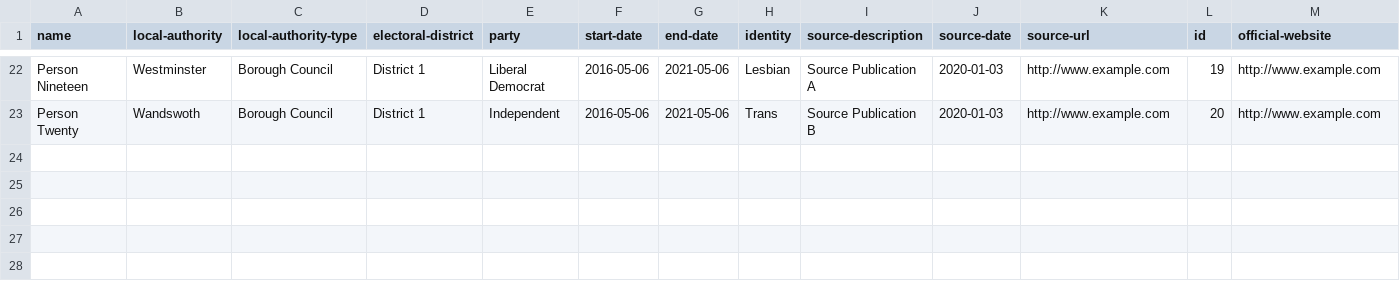
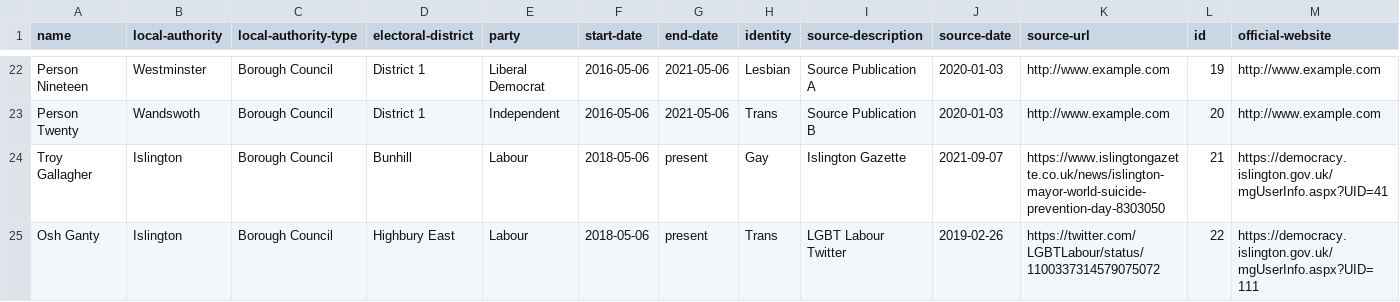
Before and after one commit to johnpeart/lgbt-councillors, a CSV file: _data/councillors.csv, drawn as a sheet; only a part is shown, gaps mark what is left out; rows hold the shown columns only; the diff names each change by its address in the sheet, - before the commit and + after, or states it on an @@ line.

Commit message:
Adds Osh Ganty and Troy Gallagher

```diff
--- a/_data/councillors.csv
+++ b/_data/councillors.csv
+row 24: Troy Gallagher | Islington | Borough Council | Bunhill | Labour | 2018-05-06 | present | Gay | Islington Gazette | 2021-09-07 | https://www.islingtongazette.co.uk/news/islington-mayor-world-suicide-prevention-day-8303050 | 21 | https://democracy.islington.gov.uk/mgUserInfo.aspx?UID=41
+row 25: Osh Ganty | Islington | Borough Council | Highbury East | Labour | 2018-05-06 | present | Trans | LGBT Labour Twitter | 2019-02-26 | https://twitter.com/LGBTLabour/status/1100337314579075072 | 22 | https://democracy.islington.gov.uk/mgUserInfo.aspx?UID=111
```
Also changed, not shown: 2 other files.
